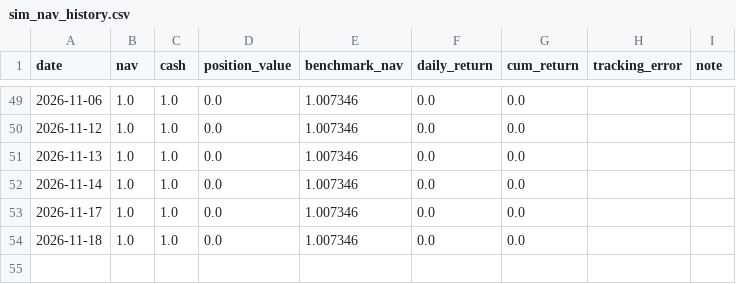
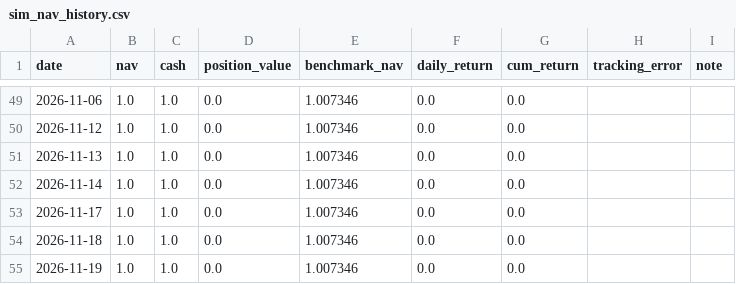
Before and after one commit to Dane666/work, a CSV file: data/state/sim_nav_history.csv, drawn as a sheet; only a part is shown, gaps mark what is left out; the diff names each change by its address in the sheet, - before the commit and + after, or states it on an @@ line.

```diff
--- a/data/state/sim_nav_history.csv
+++ b/data/state/sim_nav_history.csv
+row 55: 2026-11-19 | 1.0 | 1.0 | 0.0 | 1.007346 | 0.0 | 0.0
```
Also changed, not shown: 3 other files.
